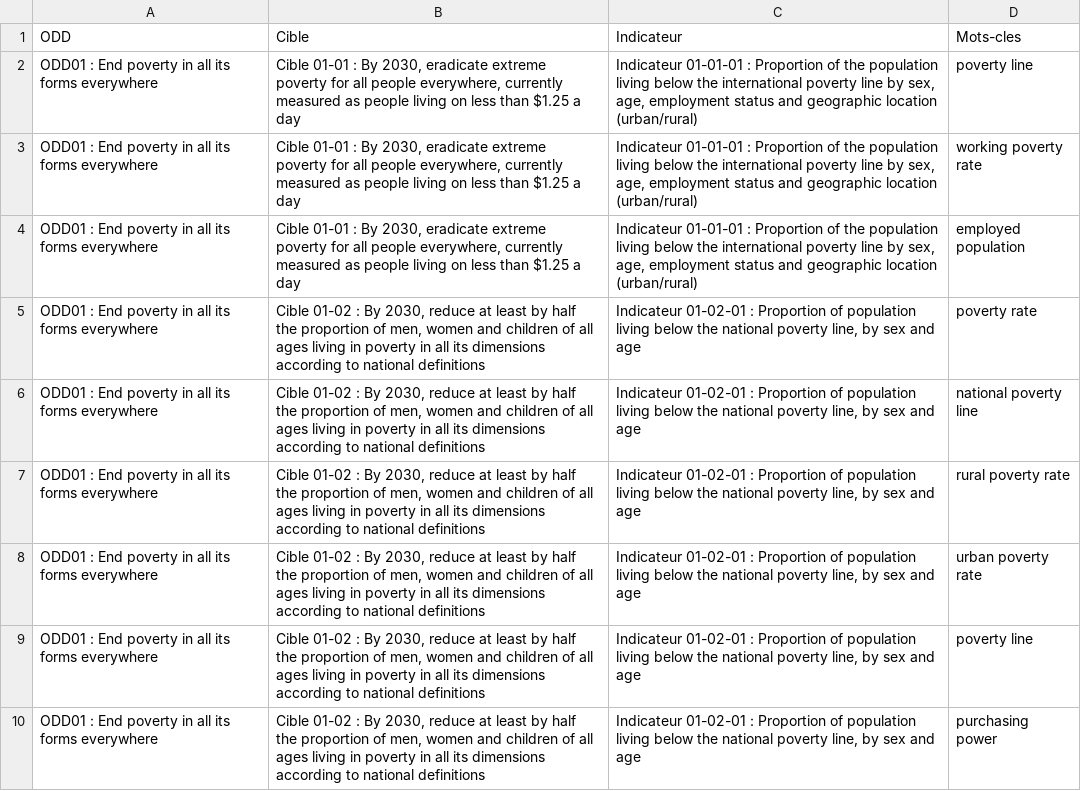
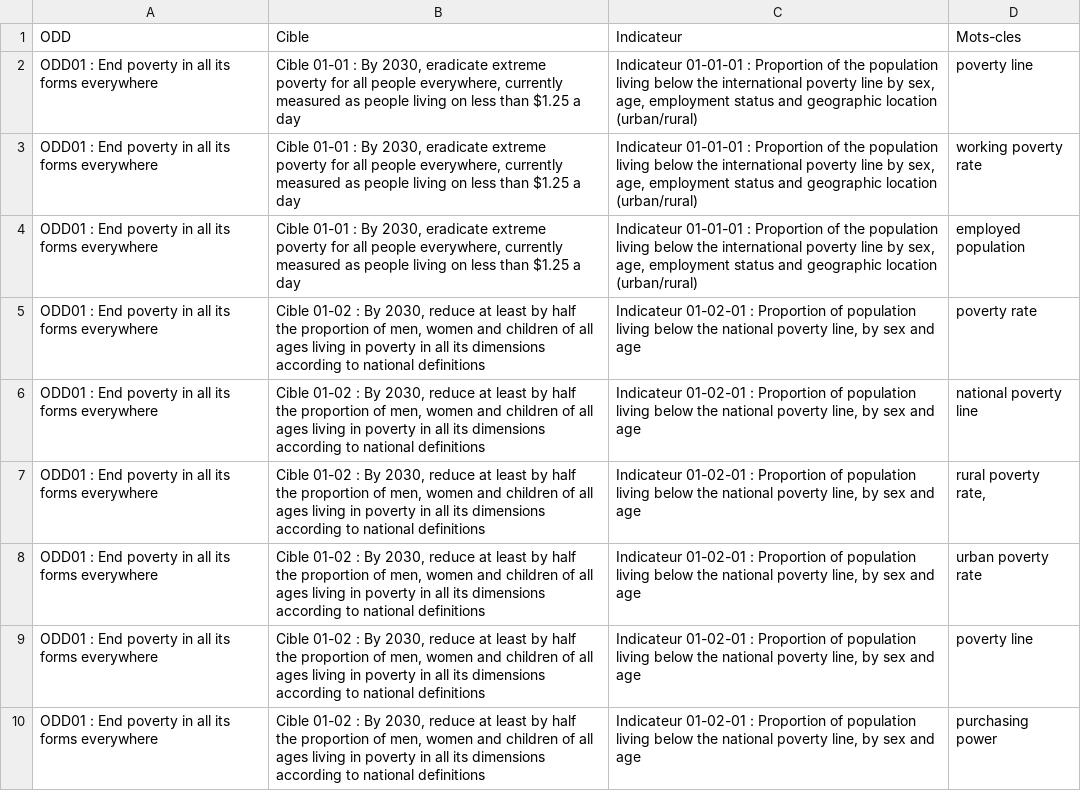
Before and after one commit to MarcelAssie/PIR18, a CSV file: Output/DataLLM/llama/ODD01_keywords.csv, drawn as a sheet; only a part is shown.

```diff
--- a/Output/DataLLM/llama/ODD01_keywords.csv
+++ b/Output/DataLLM/llama/ODD01_keywords.csv
@@ -6,3 +6,3 @@ ODD01 : End poverty in all its forms everywhere;Cible 01-02 : By 2030, reduce at
 ODD01 : End poverty in all its forms everywhere;Cible 01-02 : By 2030, reduce at least by half the proportion of men, women and children of all ages living in poverty in all its dimensions according to national definitions;Indicateur 01-02-01 : Proportion of population living below the national poverty line, by sex and age;national poverty line
-ODD01 : End poverty in all its forms everywhere;Cible 01-02 : By 2030, reduce at least by half the proportion of men, women and children of all ages living in poverty in all its dimensions according to national definitions;Indicateur 01-02-01 : Proportion of population living below the national poverty line, by sex and age;rural poverty rate
+ODD01 : End poverty in all its forms everywhere;Cible 01-02 : By 2030, reduce at least by half the proportion of men, women and children of all ages living in poverty in all its dimensions according to national definitions;Indicateur 01-02-01 : Proportion of population living below the national poverty line, by sex and age;rural poverty rate,
 ODD01 : End poverty in all its forms everywhere;Cible 01-02 : By 2030, reduce at least by half the proportion of men, women and children of all ages living in poverty in all its dimensions according to national definitions;Indicateur 01-02-01 : Proportion of population living below the national poverty line, by sex and age;urban poverty rate
```
Also changed, not shown: 9 other files.
